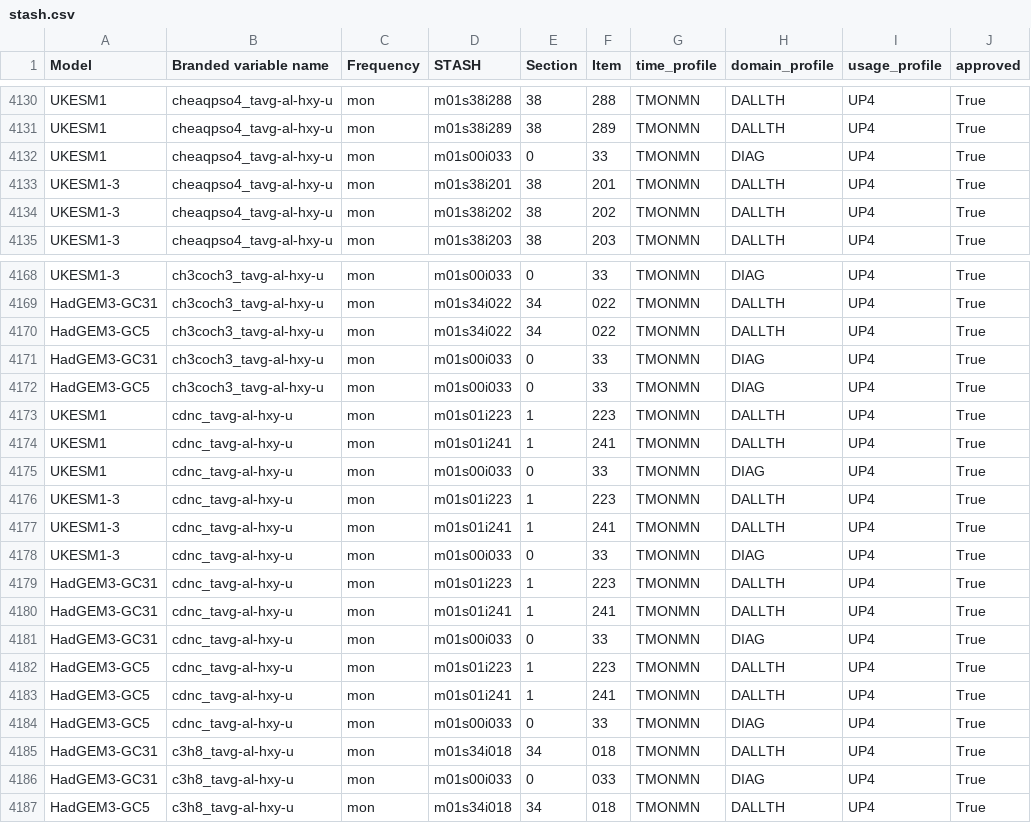
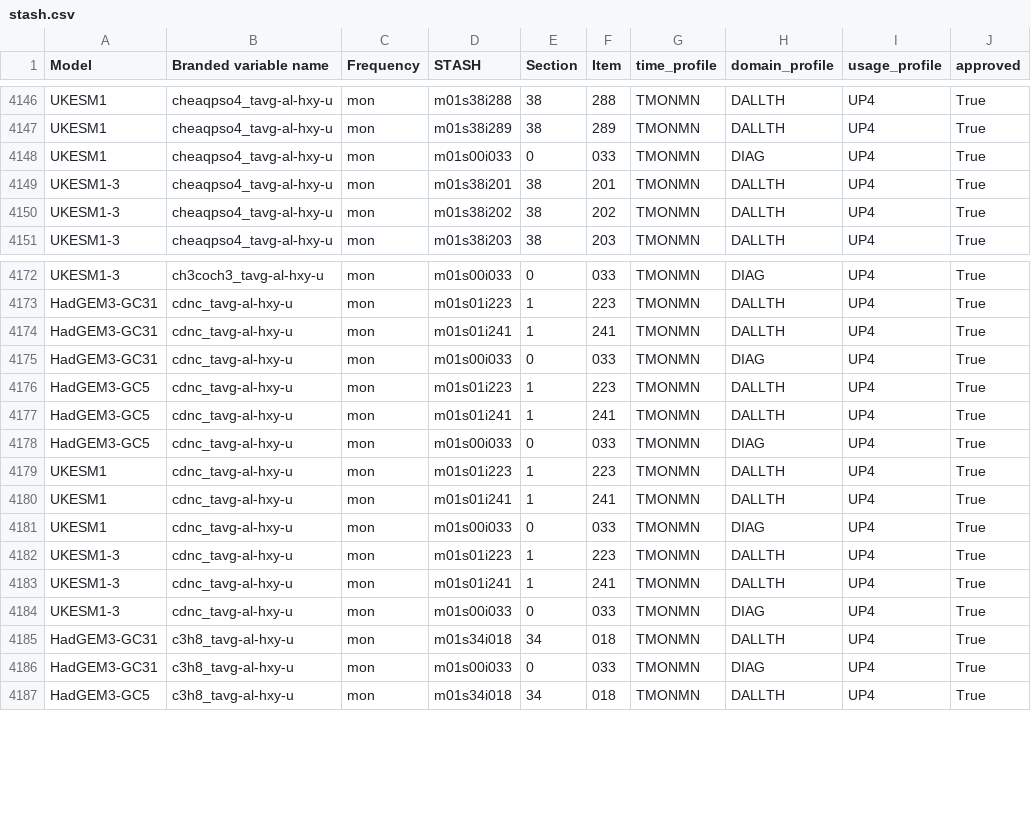
Before and after one commit to UKNCSP/CDDS-CMIP7-mappings, a CSV file: data/stash.csv, drawn as a sheet; only a part is shown, gaps mark what is left out; removed rows and columns are numbered as before the commit, all else as after; the diff covers the shown part only; the diff names each change by its address in the sheet, - before the commit and + after, or states it on an @@ line.

```diff
--- a/data/stash.csv
+++ b/data/stash.csv
-F4148 (Item): 33
+F4148 (Item): 033
-F4172 (Item): 33
+F4172 (Item): 033
@@ row 4169 moved to row 4165: HadGEM3-GC31 @@
@@ row 4170 moved to row 4167: HadGEM3-GC5 @@
@@ row 4179 moved to row 4173: HadGEM3-GC31 @@
@@ row 4180 moved to row 4174: HadGEM3-GC31 @@
-B4175 (Branded variable name): ch3coch3_tavg-al-hxy-u
+B4175 (Branded variable name): cdnc_tavg-al-hxy-u
-F4175 (Item): 33
+F4175 (Item): 033
@@ row 4182 moved to row 4176: HadGEM3-GC5 @@
@@ row 4183 moved to row 4177: HadGEM3-GC5 @@
-B4178 (Branded variable name): ch3coch3_tavg-al-hxy-u
+B4178 (Branded variable name): cdnc_tavg-al-hxy-u
-F4178 (Item): 33
+F4178 (Item): 033
-F4181 (Item): 33
+F4181 (Item): 033
-F4184 (Item): 33
+F4184 (Item): 033
-row 4181: HadGEM3-GC31 | cdnc_tavg-al-hxy-u | mon | m01s00i033 | 0 | 33 | TMONMN | DIAG | UP4 | True
-row 4184: HadGEM3-GC5 | cdnc_tavg-al-hxy-u | mon | m01s00i033 | 0 | 33 | TMONMN | DIAG | UP4 | True
```
Also changed, not shown: 3 added rows, 1 removed row, 24 moved rows and 25 edited cells elsewhere in this file, 1 other file.
